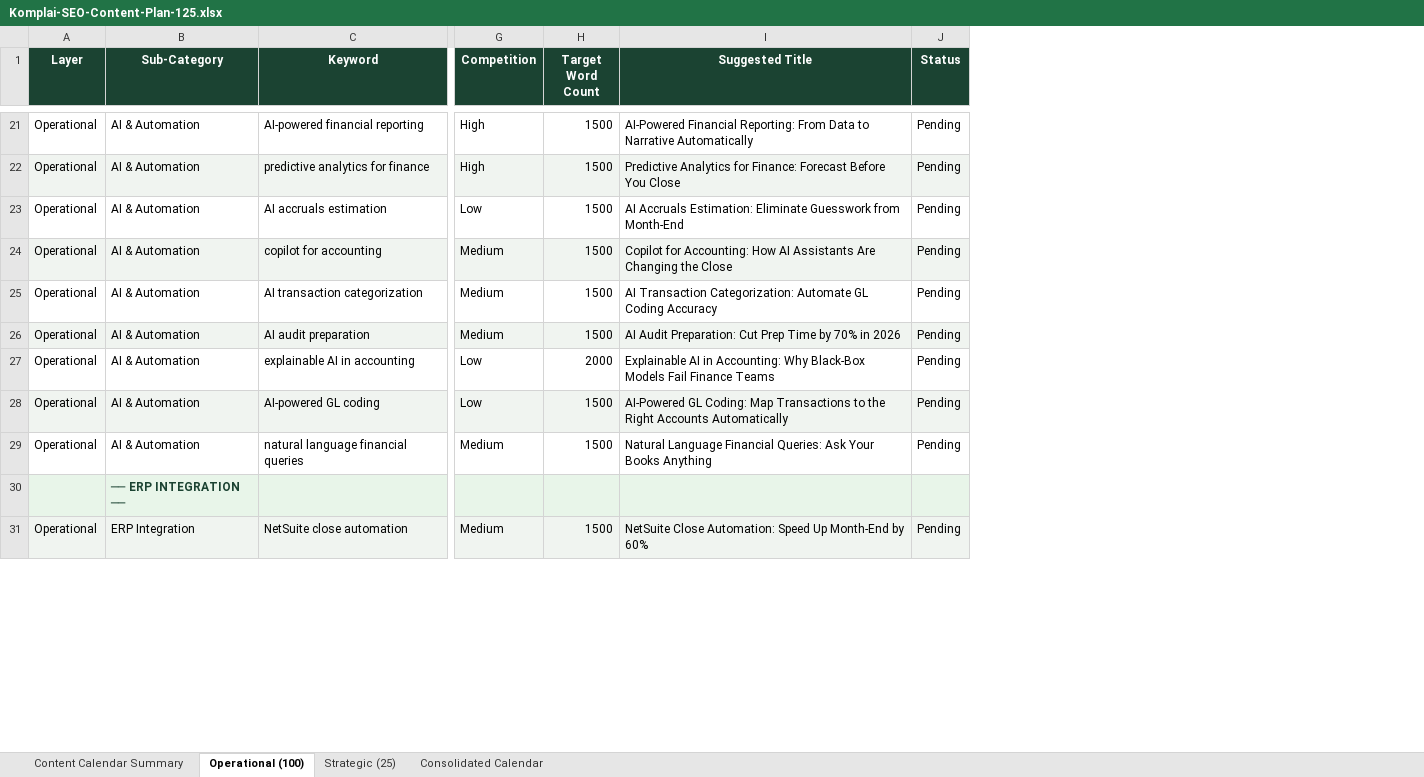
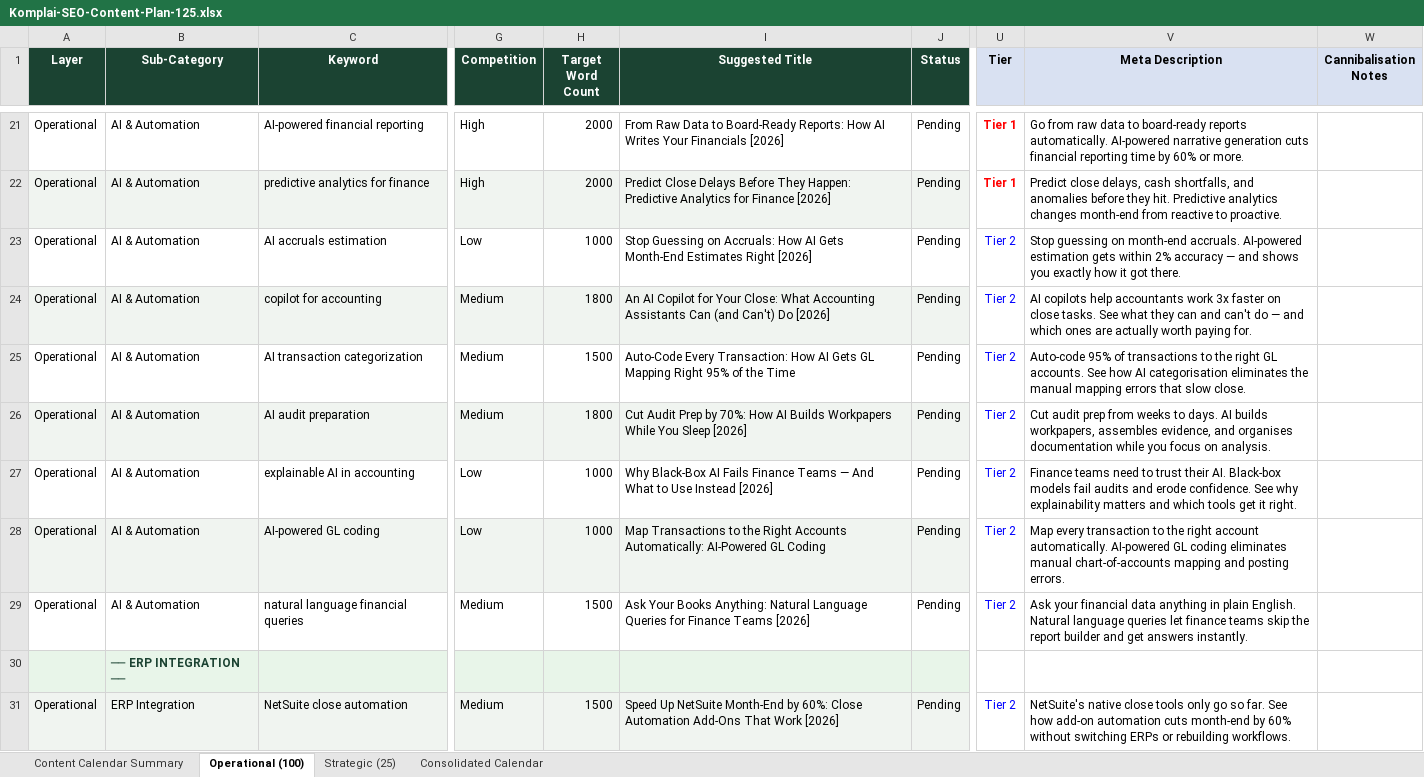
Before and after one commit to isola-rishi/komplai-non-technical, an Excel workbook: seo-automation/Komplai-SEO-Content-Plan-125.xlsx, sheet Operational (100), drawn as a sheet; only a part is shown, gaps mark what is left out; values as stored, in another font and other column widths than the file's, no borders; charts and pictures not drawn; the diff covers the shown part only; the diff names each change by its address in the sheet, - before the commit and + after, or states it on an @@ line.

Commit message:
feat: Add comprehensive "Larry Launch" materials, LinkedIn content plans, and SEO audit documents, while updating SEO automation scripts.

```diff
--- a/seo-automation/Komplai-SEO-Content-Plan-125.xlsx (sheet Operational (100))
+++ b/seo-automation/Komplai-SEO-Content-Plan-125.xlsx (sheet Operational (100))
+column U (Tier), rows 21-31: Tier 1 | Tier 1 | Tier 2 | Tier 2 | Tier 2 | Tier 2 | Tier 2 | Tier 2 | Tier 2 |  | Tier 2
+column V (Meta Description), rows 21-31: Go from raw data to board-ready reports automatically. AI-powered narrative generation cuts financial reporting time by 60% or more. | Predict close delays, cash shortfalls, and anomalies before they hit. Predictive analytics changes month-end from reactive to proactive. | Stop guessing on month-end accruals. AI-powered estimation gets within 2% accuracy — and shows you exactly how it got there. | AI copilots help accountants work 3x faster on close tasks. See what they can and can't do — and which ones are actually worth paying for. | Auto-code 95% of transactions to the right GL accounts. See how AI categorisation eliminates the manual mapping errors that slow close. | Cut audit prep from weeks to days. AI builds workpapers, assembles evidence, and organises documentation while you focus on analysis. | Finance teams need to trust their AI. Black-box models fail audits and erode confidence. See why explainability matters and which tools get it right. | Map every transaction to the right account automatically. AI-powered GL coding eliminates manual chart-of-accounts mapping and posting errors. | Ask your financial data anything in plain English. Natural language queries let finance teams skip the report builder and get answers instantly. |  | NetSuite's native close tools only go so far. See how add-on automation cuts month-end by 60% without switching ERPs or rebuilding workflows.
+column W (Cannibalisation Notes), empty
-H21:H22 (Target Word Count): 1500
+H21:H22 (Target Word Count): 2000
-I21 (Suggested Title): AI-Powered Financial Reporting: From Data to Narrative Automatically
+I21 (Suggested Title): From Raw Data to Board-Ready Reports: How AI Writes Your Financials [2026]
-I22 (Suggested Title): Predictive Analytics for Finance: Forecast Before You Close
+I22 (Suggested Title): Predict Close Delays Before They Happen: Predictive Analytics for Finance [2026]
-H23 (Target Word Count): 1500
+H23 (Target Word Count): 1000
-I23 (Suggested Title): AI Accruals Estimation: Eliminate Guesswork from Month-End
+I23 (Suggested Title): Stop Guessing on Accruals: How AI Gets Month-End Estimates Right [2026]
-H24 (Target Word Count): 1500
+H24 (Target Word Count): 1800
-I24 (Suggested Title): Copilot for Accounting: How AI Assistants Are Changing the Close
+I24 (Suggested Title): An AI Copilot for Your Close: What Accounting Assistants Can (and Can't) Do [2026]
-I25 (Suggested Title): AI Transaction Categorization: Automate GL Coding Accuracy
+I25 (Suggested Title): Auto-Code Every Transaction: How AI Gets GL Mapping Right 95% of the Time
-H26 (Target Word Count): 1500
+H26 (Target Word Count): 1800
-I26 (Suggested Title): AI Audit Preparation: Cut Prep Time by 70% in 2026
+I26 (Suggested Title): Cut Audit Prep by 70%: How AI Builds Workpapers While You Sleep [2026]
-H27 (Target Word Count): 2000
+H27 (Target Word Count): 1000
-I27 (Suggested Title): Explainable AI in Accounting: Why Black-Box Models Fail Finance Teams
+I27 (Suggested Title): Why Black-Box AI Fails Finance Teams — And What to Use Instead [2026]
-H28 (Target Word Count): 1500
+H28 (Target Word Count): 1000
-I28 (Suggested Title): AI-Powered GL Coding: Map Transactions to the Right Accounts Automatically
+I28 (Suggested Title): Map Transactions to the Right Accounts Automatically: AI-Powered GL Coding
-I29 (Suggested Title): Natural Language Financial Queries: Ask Your Books Anything
+I29 (Suggested Title): Ask Your Books Anything: Natural Language Queries for Finance Teams [2026]
-I31 (Suggested Title): NetSuite Close Automation: Speed Up Month-End by 60%
+I31 (Suggested Title): Speed Up NetSuite Month-End by 60%: Close Automation Add-Ons That Work [2026]
```
Also changed, not shown: 159 edited cells elsewhere in this sheet, sheet Consolidated Calendar, sheet Content Calendar Summary, sheet Strategic (25), charts or pictures, 43 other files.
